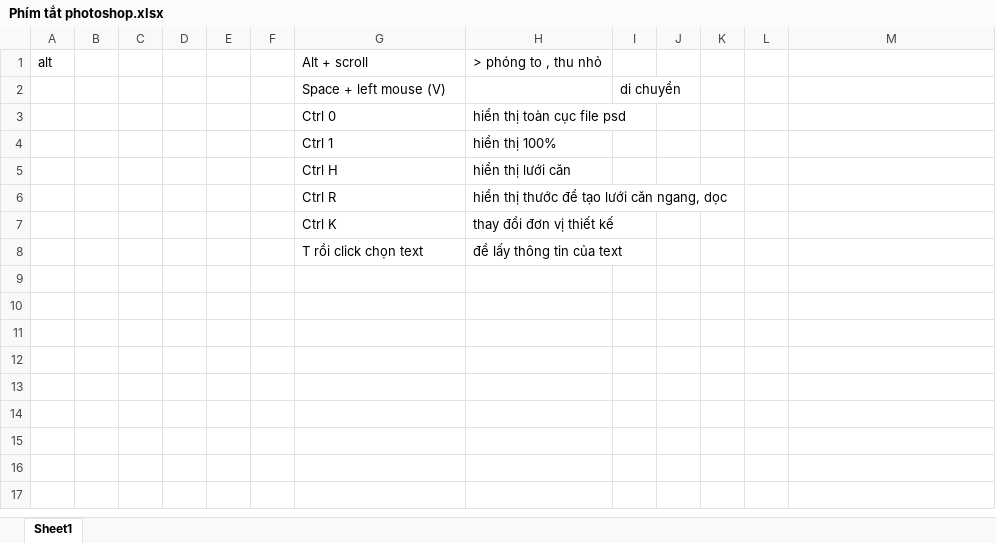
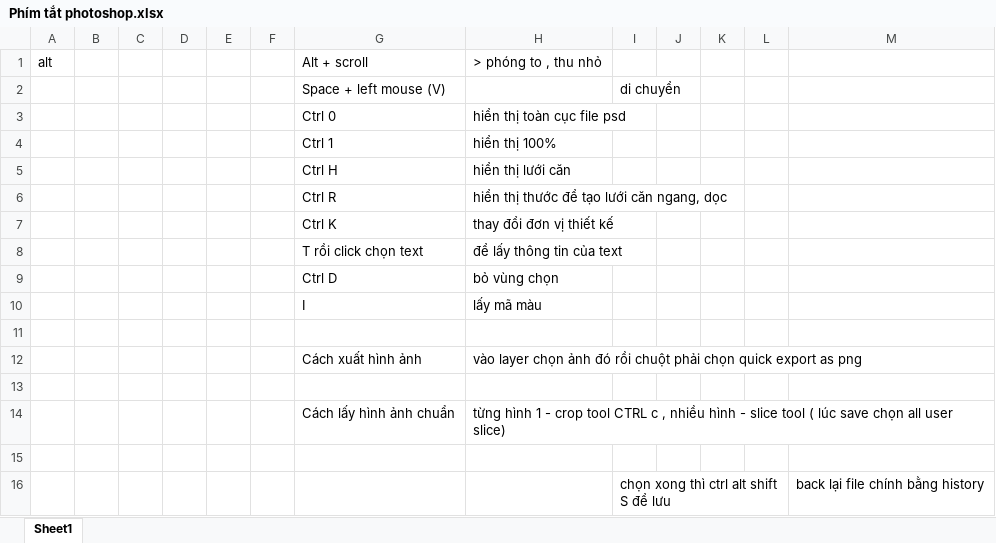
Before and after one commit to PhanManh2003/Tech, an Excel workbook: Phím tắt photoshop.xlsx, sheet Sheet1, drawn as a sheet; values as stored, in another font and other column widths than the file's, no borders; the diff names each change by its address in the sheet, - before the commit and + after, or states it on an @@ line.

```diff
--- a/Phím tắt photoshop.xlsx (sheet Sheet1)
+++ b/Phím tắt photoshop.xlsx (sheet Sheet1)
+row 9:  |  |  |  |  |  | Ctrl D | bỏ vùng chọn
+row 10:  |  |  |  |  |  | I | lấy mã màu
+row 11: (empty)
+row 12:  |  |  |  |  |  | Cách xuất hình ảnh | vào layer chọn ảnh đó rồi chuột phải chọn quick export as png
+row 13: (empty)
+row 14:  |  |  |  |  |  | Cách lấy hình ảnh chuẩn | từng hình 1 - crop tool CTRL c , nhiều hình - slice tool ( lúc save chọn all user slice)
+row 15: (empty)
+row 16:  |  |  |  |  |  |  |  | chọn xong thì ctrl alt shift S để lưu |  |  |  | back lại file chính bằng history
```
Also changed, not shown: 3 other files.
